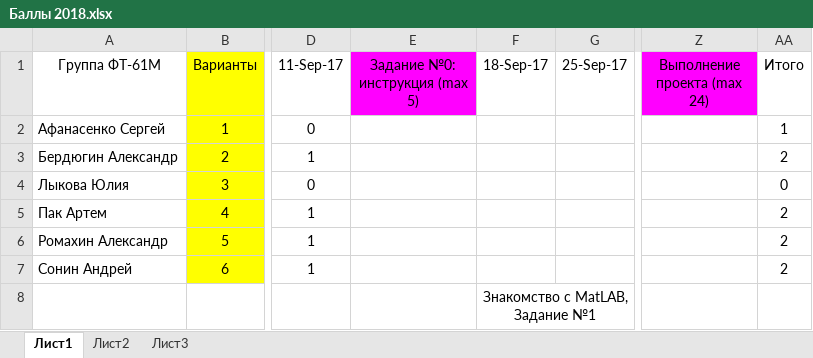
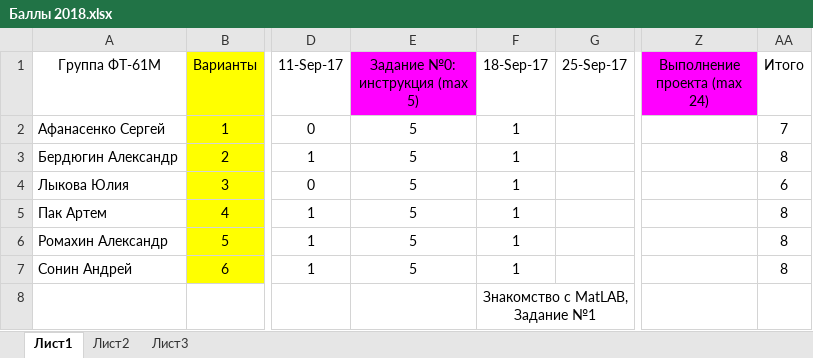
Before and after one commit to EpsLeonid/Student2018, an Excel workbook: Баллы 2018.xlsx, sheet Лист1, drawn as a sheet; only a part is shown, gaps mark what is left out; values as stored, in another font and other column widths than the file's, no borders; conditional formats not drawn; the diff names each change by its address in the sheet, - before the commit and + after, or states it on an @@ line.

```diff
--- a/Баллы 2018.xlsx (sheet Лист1)
+++ b/Баллы 2018.xlsx (sheet Лист1)
-E2:E7 (Задание №0: инструкция (max 5)): (empty)
+E2:E7 (Задание №0: инструкция (max 5)): 5
-F2:F7 (18-Sep-17): (empty)
+F2:F7 (18-Sep-17): 1
-AA2 (Итого): 1
+AA2 (Итого): 7
-AA3 (Итого): 2
+AA3 (Итого): 8
-AA4 (Итого): 0
+AA4 (Итого): 6
-AA5:AA7 (Итого): 2
+AA5:AA7 (Итого): 8
```
